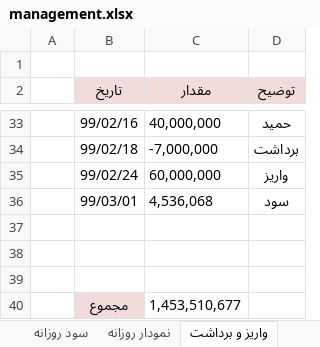
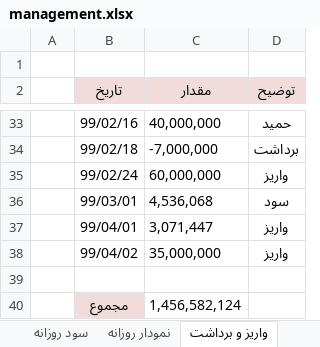
Before and after one commit to MehdiFathipour/TradingManagement, an Excel workbook: Main/management.xlsx, sheet واریز و برداشت, drawn as a sheet; only a part is shown, gaps mark what is left out; values as stored, in another font and other column widths than the file's, no borders; removed rows and columns are numbered as before the commit, all else as after; the diff names each change by its address in the sheet, - before the commit and + after, or states it on an @@ line.

```diff
--- a/Main/management.xlsx (sheet واریز و برداشت)
+++ b/Main/management.xlsx (sheet واریز و برداشت)
+row 37:  | 99/04/01 | 3,071,447 | واریز
+row 38:  | 99/04/02 | 35,000,000 | واریز
-row 40: (empty)
+row 40:  | مجموع | 1,456,582,124
-B40 fill: none
+B40 fill: #F2DCDB
-row 39: (empty)
-row 40:  | مجموع | 1,453,510,677
```
Also changed, not shown: sheet نمودار روزانه, sheet بازدهی ماهانه, sheet سرمایه, sheet سود روزانه, charts or pictures, Main/طلا و سکه.xlsx.
